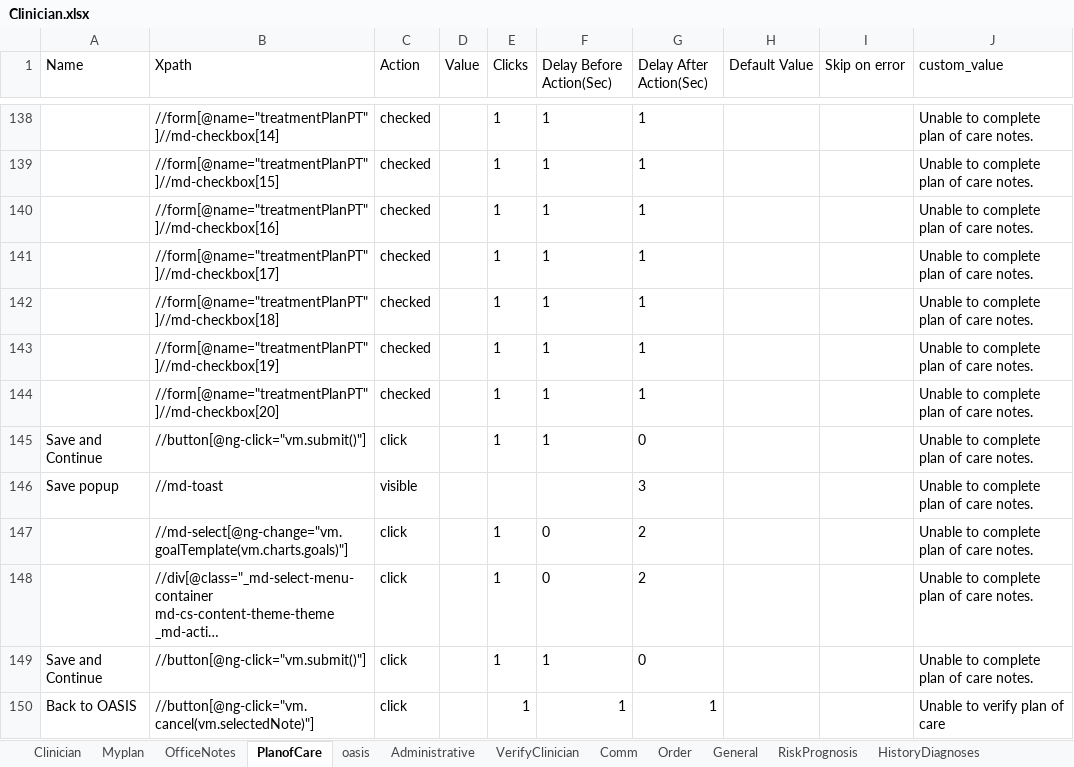
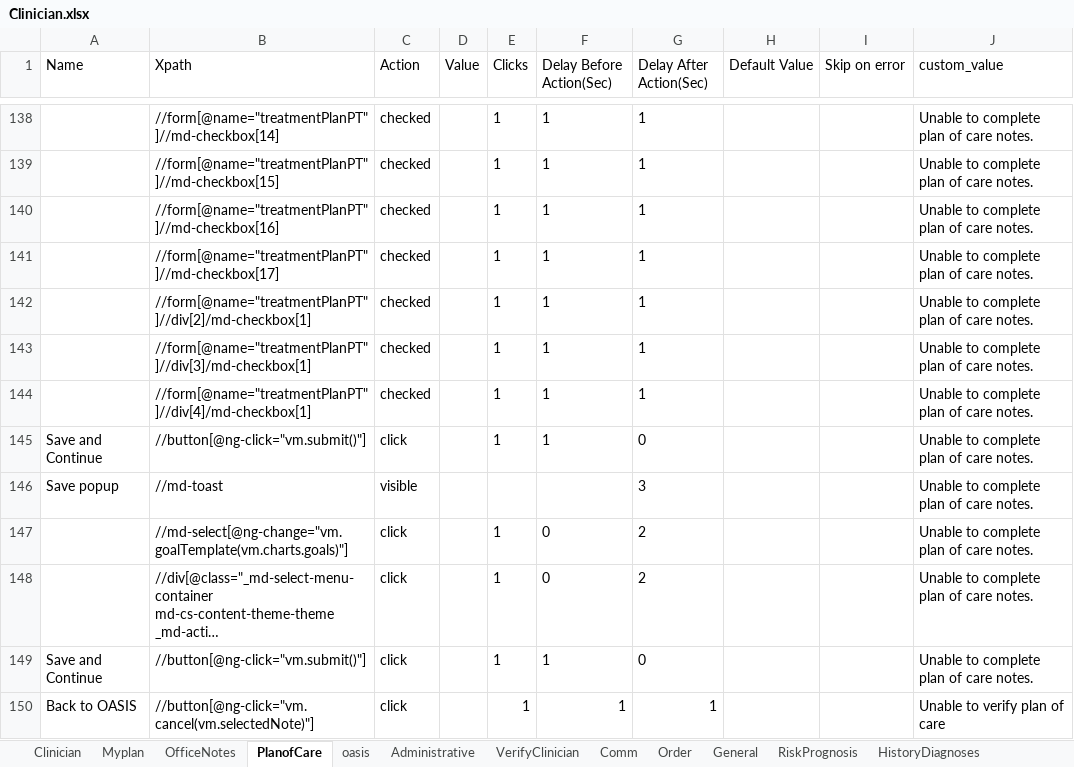
Before and after one commit to Ustingit/Automation, an Excel workbook: resources/Clinician.xlsx, sheet PlanofCare, drawn as a sheet; only a part is shown, gaps mark what is left out; long unchanged cells end in …; values as stored, in another font and other column widths than the file's, no borders; the diff names each change by its address in the sheet, - before the commit and + after, or states it on an @@ line.

Commit message:
fix

```diff
--- a/resources/Clinician.xlsx (sheet PlanofCare)
+++ b/resources/Clinician.xlsx (sheet PlanofCare)
-B142 (Xpath): //form[@name="treatmentPlanPT"]//md-checkbox[18]
+B142 (Xpath): //form[@name="treatmentPlanPT"]//div[2]/md-checkbox[1]
-B143 (Xpath): //form[@name="treatmentPlanPT"]//md-checkbox[19]
+B143 (Xpath): //form[@name="treatmentPlanPT"]//div[3]/md-checkbox[1]
-B144 (Xpath): //form[@name="treatmentPlanPT"]//md-checkbox[20]
+B144 (Xpath): //form[@name="treatmentPlanPT"]//div[4]/md-checkbox[1]
```
